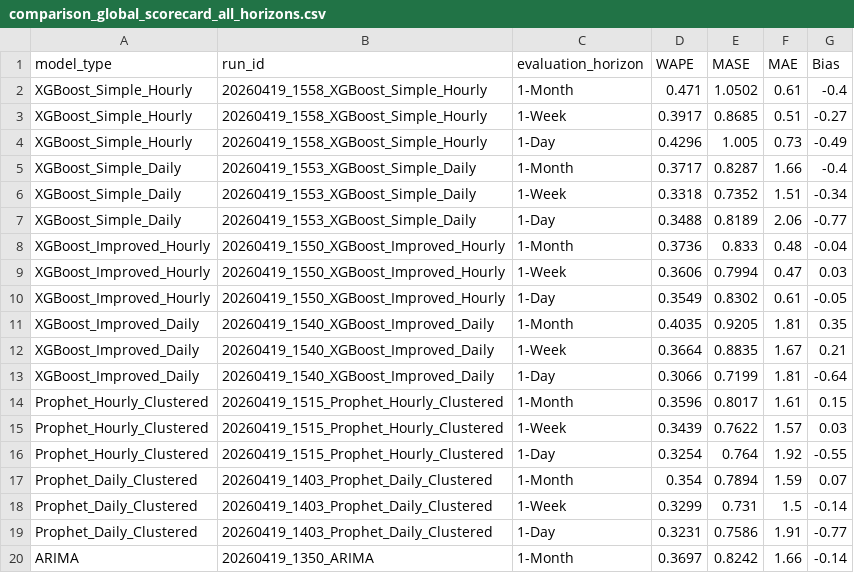
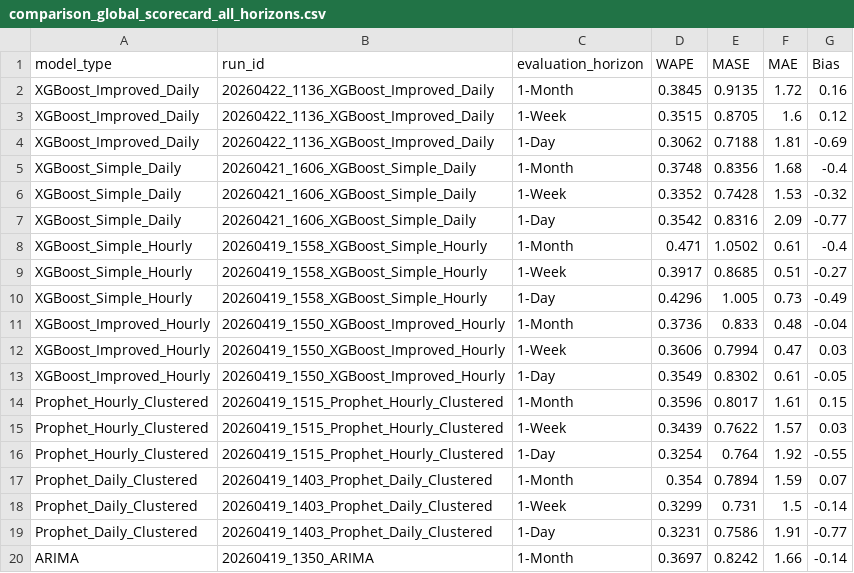
Before and after one commit to fallenfal/WasteNot, a CSV file: results/comparison_global_scorecard_all_horizons.csv, drawn as a sheet; only a part is shown; removed rows and columns are numbered as before the commit, all else as after; the diff names each change by its address in the sheet, - before the commit and + after, or states it on an @@ line.

```diff
--- a/results/comparison_global_scorecard_all_horizons.csv
+++ b/results/comparison_global_scorecard_all_horizons.csv
+row 2: XGBoost_Improved_Daily | 20260422_1136_XGBoost_Improved_Daily | 1-Month | 0.3845 | 0.9135 | 1.72 | 0.16
+row 3: XGBoost_Improved_Daily | 20260422_1136_XGBoost_Improved_Daily | 1-Week | 0.3515 | 0.8705 | 1.6 | 0.12
+row 4: XGBoost_Improved_Daily | 20260422_1136_XGBoost_Improved_Daily | 1-Day | 0.3062 | 0.7188 | 1.81 | -0.69
+row 5: XGBoost_Simple_Daily | 20260421_1606_XGBoost_Simple_Daily | 1-Month | 0.3748 | 0.8356 | 1.68 | -0.4
+row 6: XGBoost_Simple_Daily | 20260421_1606_XGBoost_Simple_Daily | 1-Week | 0.3352 | 0.7428 | 1.53 | -0.32
+row 7: XGBoost_Simple_Daily | 20260421_1606_XGBoost_Simple_Daily | 1-Day | 0.3542 | 0.8316 | 2.09 | -0.77
-row 5: XGBoost_Simple_Daily | 20260419_1553_XGBoost_Simple_Daily | 1-Month | 0.3717 | 0.8287 | 1.66 | -0.4
-row 6: XGBoost_Simple_Daily | 20260419_1553_XGBoost_Simple_Daily | 1-Week | 0.3318 | 0.7352 | 1.51 | -0.34
-row 7: XGBoost_Simple_Daily | 20260419_1553_XGBoost_Simple_Daily | 1-Day | 0.3488 | 0.8189 | 2.06 | -0.77
-row 11: XGBoost_Improved_Daily | 20260419_1540_XGBoost_Improved_Daily | 1-Month | 0.4035 | 0.9205 | 1.81 | 0.35
-row 12: XGBoost_Improved_Daily | 20260419_1540_XGBoost_Improved_Daily | 1-Week | 0.3664 | 0.8835 | 1.67 | 0.21
-row 13: XGBoost_Improved_Daily | 20260419_1540_XGBoost_Improved_Daily | 1-Day | 0.3066 | 0.7199 | 1.81 | -0.64
```
Also changed, not shown: results/comparison_best_model_per_product_all_horizons.csv, results/forecast_all_20260419.csv, 33 other files.
